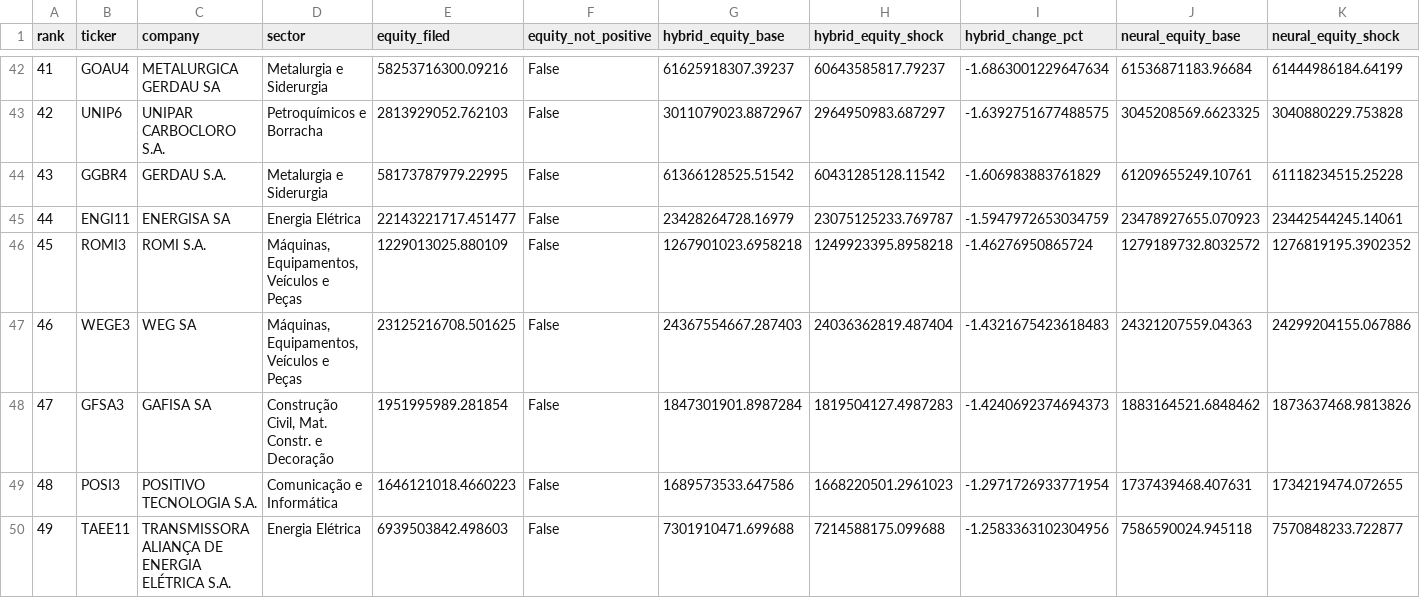
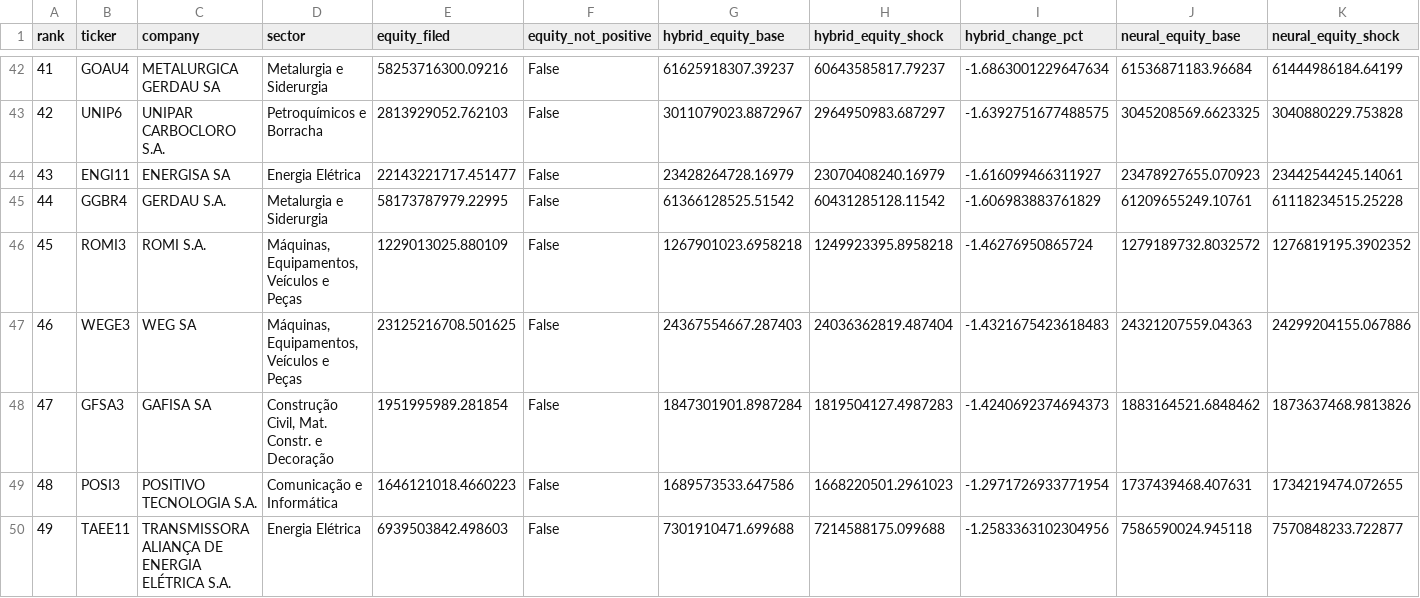
Before and after one commit to PedroDnT/Neuro-Symbolic-World-Model-for-Brazilian-Market, a CSV file: results/stress_selic+3_ipca+0_ptax+15.csv, drawn as a sheet; only a part is shown, gaps mark what is left out; removed rows and columns are numbered as before the commit, all else as after; rows hold the shown columns only; the diff names each change by its address in the sheet, - before the commit and + after, or states it on an @@ line.

```diff
--- a/results/stress_selic+3_ipca+0_ptax+15.csv
+++ b/results/stress_selic+3_ipca+0_ptax+15.csv
+row 44: 43 | ENGI11 | ENERGISA SA | Energia Elétrica | 22143221717.451477 | False | 23428264728.16979 | 23070408240.16979 | -1.616099466311927 | 23478927655.070923 | 23442544245.14061
-A45 (rank): 43
+A45 (rank): 44
-row 45: 44 | ENGI11 | ENERGISA SA | Energia Elétrica | 22143221717.451477 | False | 23428264728.16979 | 23075125233.769787 | -1.5947972653034759 | 23478927655.070923 | 23442544245.14061
```
Also changed, not shown: 7 other files.
